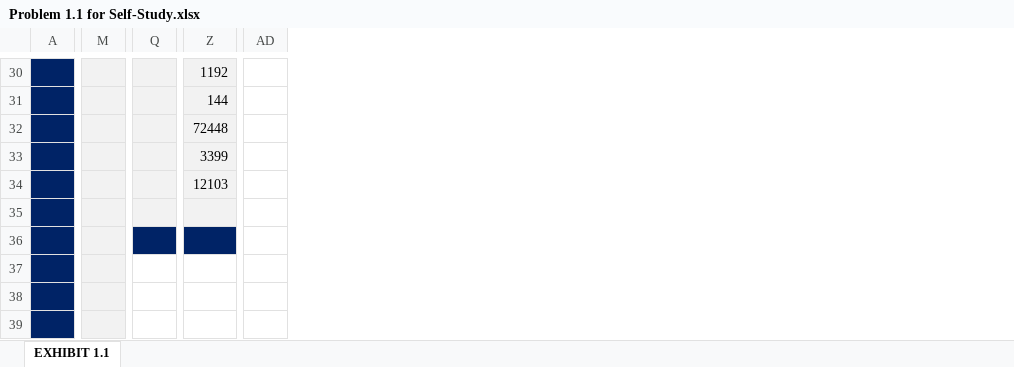
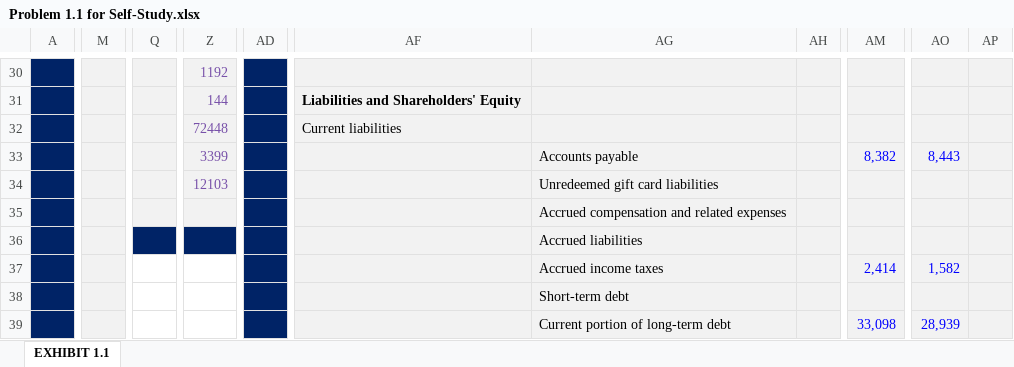
Before and after one commit to eoliver/financial-accounting, an Excel workbook: Part-01-Chapter-01/P01-CH01-Section-03-Problem-1-1-for-Self-Study/Problem 1.1 for Self-Study.xlsx, sheet EXHIBIT 1.1, drawn as a sheet; only a part is shown, gaps mark what is left out; values as stored, in another font and other column widths than the file's, no borders; removed rows and columns are numbered as before the commit, all else as after; the diff covers the shown part only; the diff names each change by its address in the sheet, - before the commit and + after, or states it on an @@ line.

```diff
--- a/Part-01-Chapter-01/P01-CH01-Section-03-Problem-1-1-for-Self-Study/Problem 1.1 for Self-Study.xlsx (sheet EXHIBIT 1.1)
+++ b/Part-01-Chapter-01/P01-CH01-Section-03-Problem-1-1-for-Self-Study/Problem 1.1 for Self-Study.xlsx (sheet EXHIBIT 1.1)
-column M, empty
+column M, empty
-column Q, empty
+column Q, empty
-column AD, empty
+column AD, empty
+column AF, rows 31-32: Liabilities and Shareholders' Equity | Current liabilities
+column AG, rows 33-39: Accounts payable | Unredeemed gift card liabilities | Accrued compensation and related expenses | Accrued liabilities | Accrued income taxes | Short-term debt | Current portion of long-term debt
+column AH, empty
+column AM, rows 33-39: 8,382 |  |  |  | 2,414 |  | 33,098
+column AO, rows 33-39: 8,443 |  |  |  | 1,582 |  | 28,939
+column AP, empty
-Z30:Z34 text colour: black
+Z30:Z34 text colour: #7851A9
```
Also changed, not shown: 6 added columns, 2 edited cells and cell formats elsewhere in this sheet.
